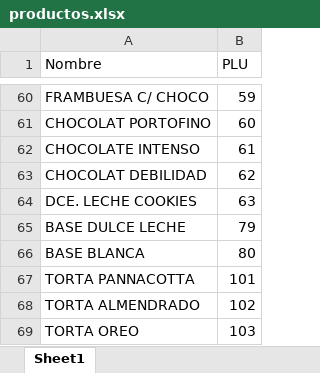
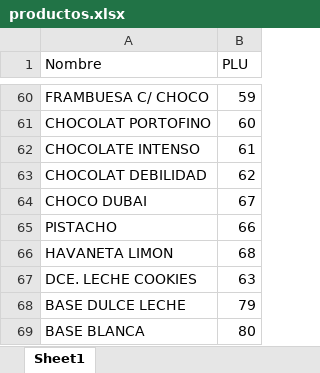
Before and after one commit to franco594/Gesti-n-de-Stock-de-Helados, an Excel workbook: stock_control/productos.xlsx, sheet Sheet1, drawn as a sheet; only a part is shown, gaps mark what is left out; the shorter side is filled out with more unchanged rows; values as stored, in another font and other column widths than the file's, no borders; the diff names each change by its address in the sheet, - before the commit and + after, or states it on an @@ line.

```diff
--- a/stock_control/productos.xlsx (sheet Sheet1)
+++ b/stock_control/productos.xlsx (sheet Sheet1)
+row 64: CHOCO DUBAI | 67
+row 65: PISTACHO | 66
+row 66: HAVANETA LIMON | 68
```
Also changed, not shown: stock_control/uploads/productos.xlsx, 14 other files.
